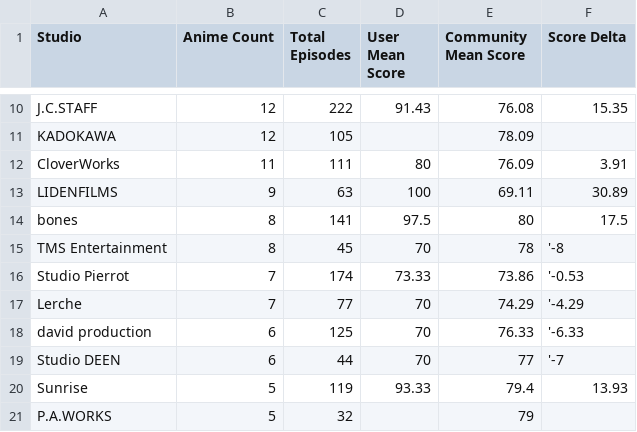
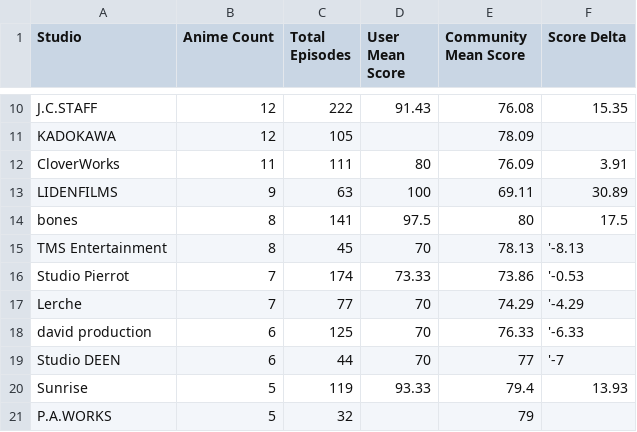
Before and after one commit to zepandasanv2/zepandasan-anilist-export, a CSV file: data/ZePandaSan_studio_breakdown.csv, drawn as a sheet; only a part is shown, gaps mark what is left out.

```diff
--- a/data/ZePandaSan_studio_breakdown.csv
+++ b/data/ZePandaSan_studio_breakdown.csv
@@ -14,3 +14,3 @@ LIDENFILMS,9,63,100,69.11,30.89
 bones,8,141,97.5,80,17.5
-TMS Entertainment,8,45,70,78,'-8
+TMS Entertainment,8,45,70,78.13,'-8.13
 Studio Pierrot,7,174,73.33,73.86,'-0.53
```
Also changed, not shown: data/ZePandaSan_anime_list.csv, data/ZePandaSan_genre_breakdown.csv.
